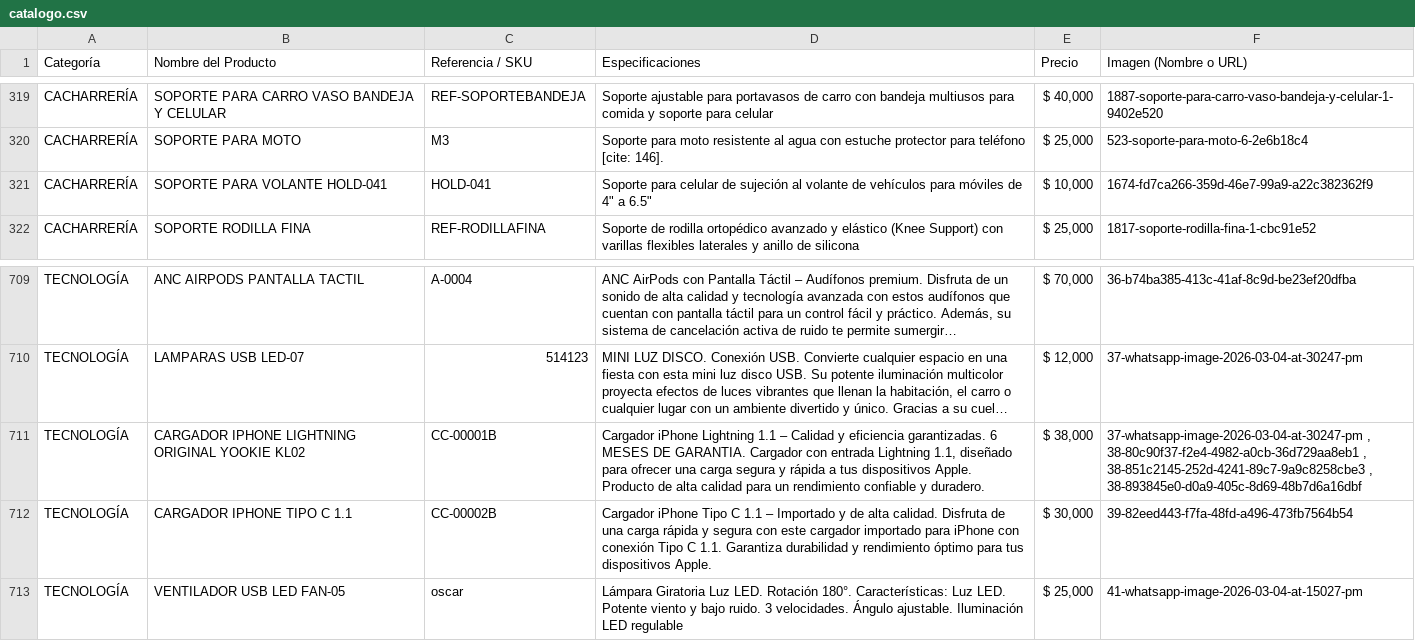
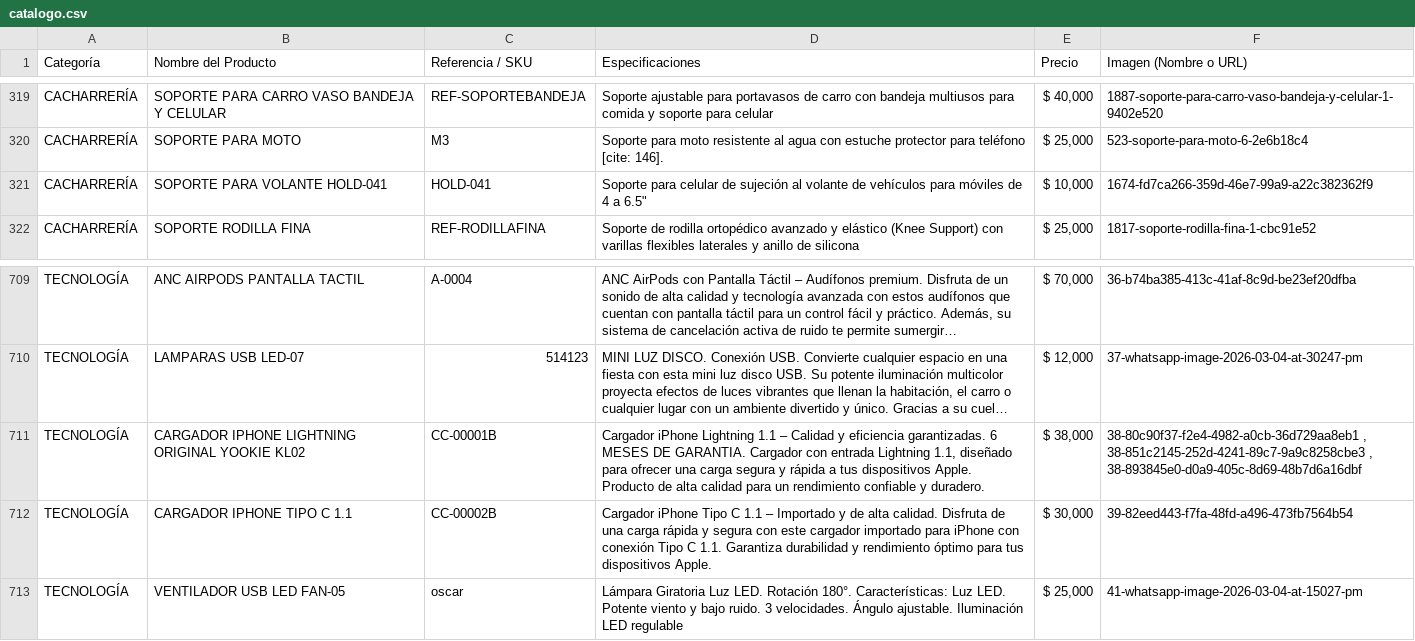
Before and after one commit to ChaChis05/glow-go, a CSV file: catalogo.csv, drawn as a sheet; only a part is shown, gaps mark what is left out; long unchanged cells end in …; the diff names each change by its address in the sheet, - before the commit and + after, or states it on an @@ line.

Commit message:
Update catalogo.csv

```diff
--- a/catalogo.csv
+++ b/catalogo.csv
-D321 (Especificaciones): …móviles de 4" a 6.5"
+D321 (Especificaciones): …móviles de 4 a 6.5"
-F711 (Imagen (Nombre o URL)): 37-whatsapp-image-2026-03-04-at-30247-pm , 38-80c90f37-f2e4-4982-a0cb-36d729aa8eb1 ,…
+F711 (Imagen (Nombre o URL)): 38-80c90f37-f2e4-4982-a0cb-36d729aa8eb1 ,…
```
